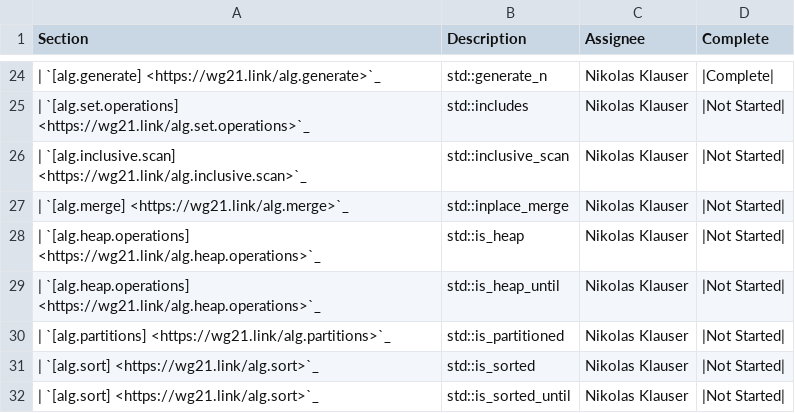
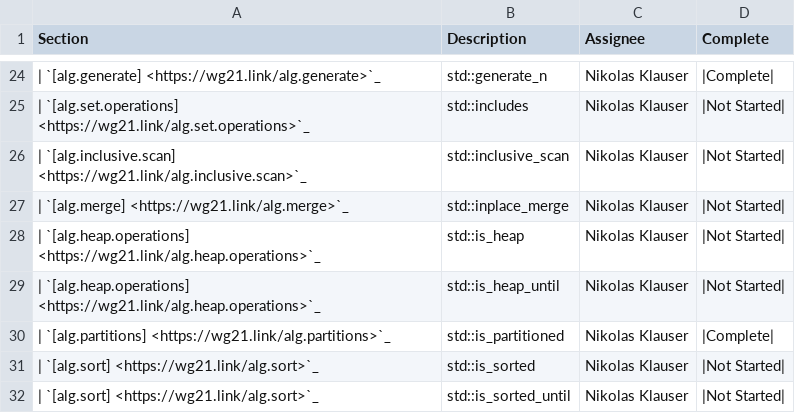
Before and after one commit to CTSRD-CHERI/libcxx, a CSV file: docs/Status/PSTLPaper.csv, drawn as a sheet; only a part is shown, gaps mark what is left out.

```diff
--- a/docs/Status/PSTLPaper.csv
+++ b/docs/Status/PSTLPaper.csv
@@ -29,3 +29,3 @@ Section,Description,Assignee,Complete
 | `[alg.heap.operations] <https://wg21.link/alg.heap.operations>`_,std::is_heap_until,Nikolas Klauser,|Not Started|
-| `[alg.partitions] <https://wg21.link/alg.partitions>`_,std::is_partitioned,Nikolas Klauser,|Not Started|
+| `[alg.partitions] <https://wg21.link/alg.partitions>`_,std::is_partitioned,Nikolas Klauser,|Complete|
 | `[alg.sort] <https://wg21.link/alg.sort>`_,std::is_sorted,Nikolas Klauser,|Not Started|
```
Also changed, not shown: 7 other files.
